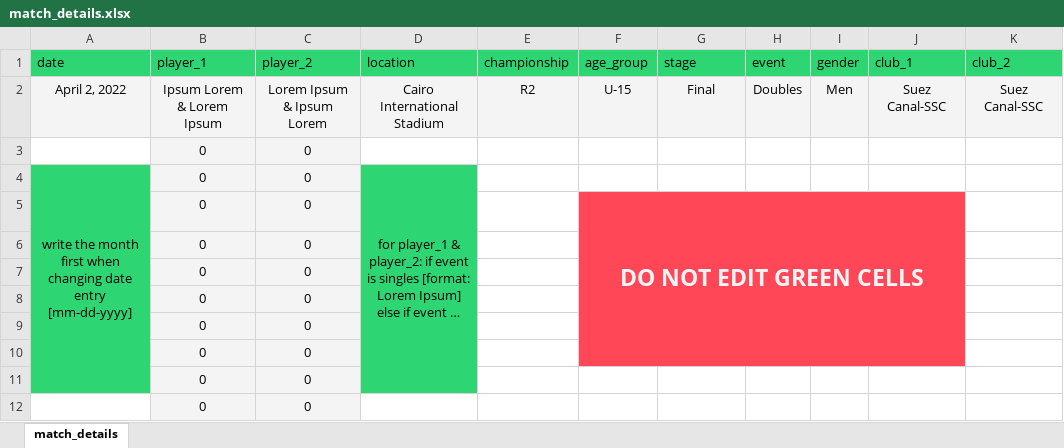
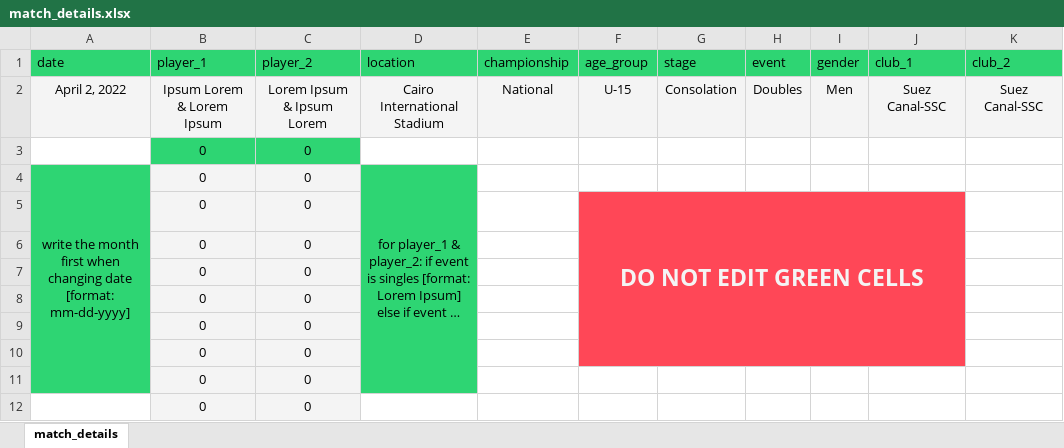
Before and after one commit to NaderSafa/scoreboard-generator, an Excel workbook: match_details.xlsx, sheet match_details, drawn as a sheet; long unchanged cells end in …; values as stored, in another font and other column widths than the file's, no borders; the diff names each change by its address in the sheet, - before the commit and + after, or states it on an @@ line.

```diff
--- a/match_details.xlsx (sheet match_details)
+++ b/match_details.xlsx (sheet match_details)
-E2 (championship): R2
+E2 (championship): National
-G2 (stage): Final
+G2 (stage): Consolation
-B3:C3 fill: #F4F4F4
+B3:C3 fill: #2ED573
-A4 (date): …changing date entry [mm-dd-yyyy]
+A4 (date): …changing date [format: mm-dd-yyyy]
```
Also changed, not shown: 1 other file.
